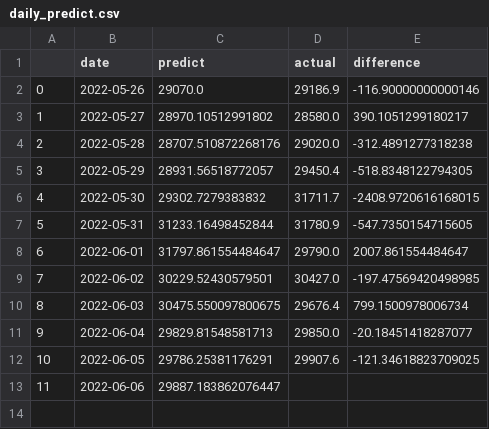
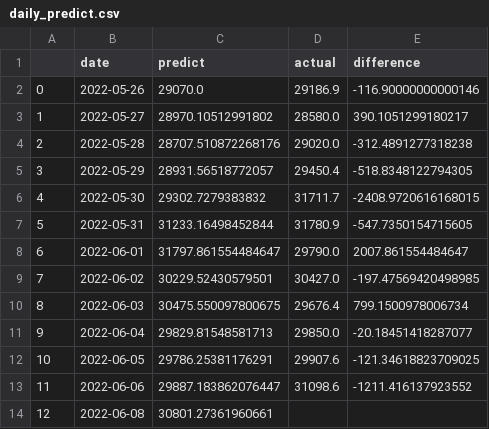
Before and after one commit to daraneeS/REGRESSION_Bitcoin, a CSV file: data/daily_predict.csv, drawn as a sheet.

```diff
--- a/data/daily_predict.csv
+++ b/data/daily_predict.csv
@@ -12,2 +12,3 @@
 10,2022-06-05,29786.25381176291,29907.6,-121.34618823709025
-11,2022-06-06,29887.183862076447,,
+11,2022-06-06,29887.183862076447,31098.6,-1211.416137923552
+12,2022-06-08,30801.27361960661,,
```
Also changed, not shown: data/btc_df_raw.csv, 3 other files.
